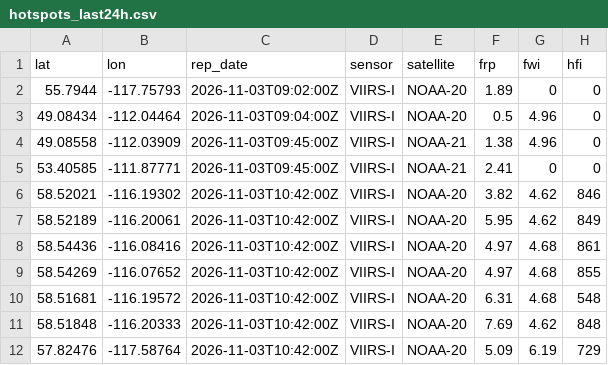
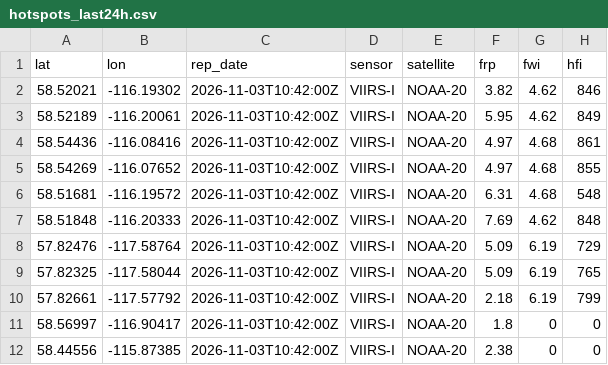
Before and after one commit to maymankhan1-web/alberta-wildfire-tracker, a CSV file: data/hotspots_last24h.csv, drawn as a sheet; only a part is shown; the shorter side is filled out with more unchanged rows; the diff names each change by its address in the sheet, - before the commit and + after, or states it on an @@ line.

```diff
--- a/data/hotspots_last24h.csv
+++ b/data/hotspots_last24h.csv
-row 2: 55.7944 | -117.75793 | 2026-11-03T09:02:00Z | VIIRS-I | NOAA-20 | 1.89 | 0 | 0
-row 3: 49.08434 | -112.04464 | 2026-11-03T09:04:00Z | VIIRS-I | NOAA-20 | 0.5 | 4.96 | 0
-row 4: 49.08558 | -112.03909 | 2026-11-03T09:45:00Z | VIIRS-I | NOAA-21 | 1.38 | 4.96 | 0
-row 5: 53.40585 | -111.87771 | 2026-11-03T09:45:00Z | VIIRS-I | NOAA-21 | 2.41 | 0 | 0
```
Also changed, not shown: 1 other file.
